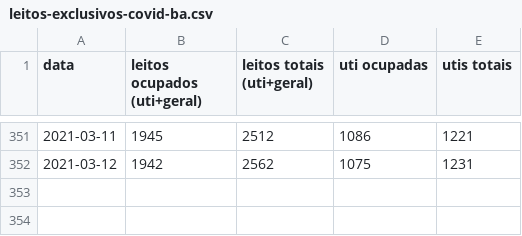
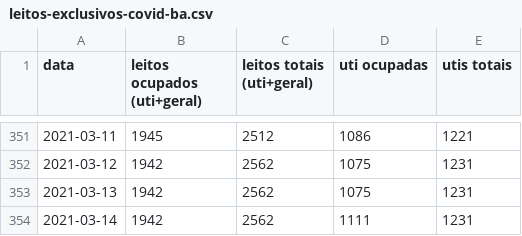
Before and after one commit to galdir/covid19python, a CSV file: leitos-exclusivos-covid-ba.csv, drawn as a sheet; only a part is shown, gaps mark what is left out.

Commit message:
dados de hoje

```diff
--- a/leitos-exclusivos-covid-ba.csv
+++ b/leitos-exclusivos-covid-ba.csv
@@ -352 +352,3 @@
 2021-03-12,1942,2562,1075,1231,,
+2021-03-13,1942,2562,1075,1231,,
+2021-03-14,1942,2562,1111,1231,,
```
